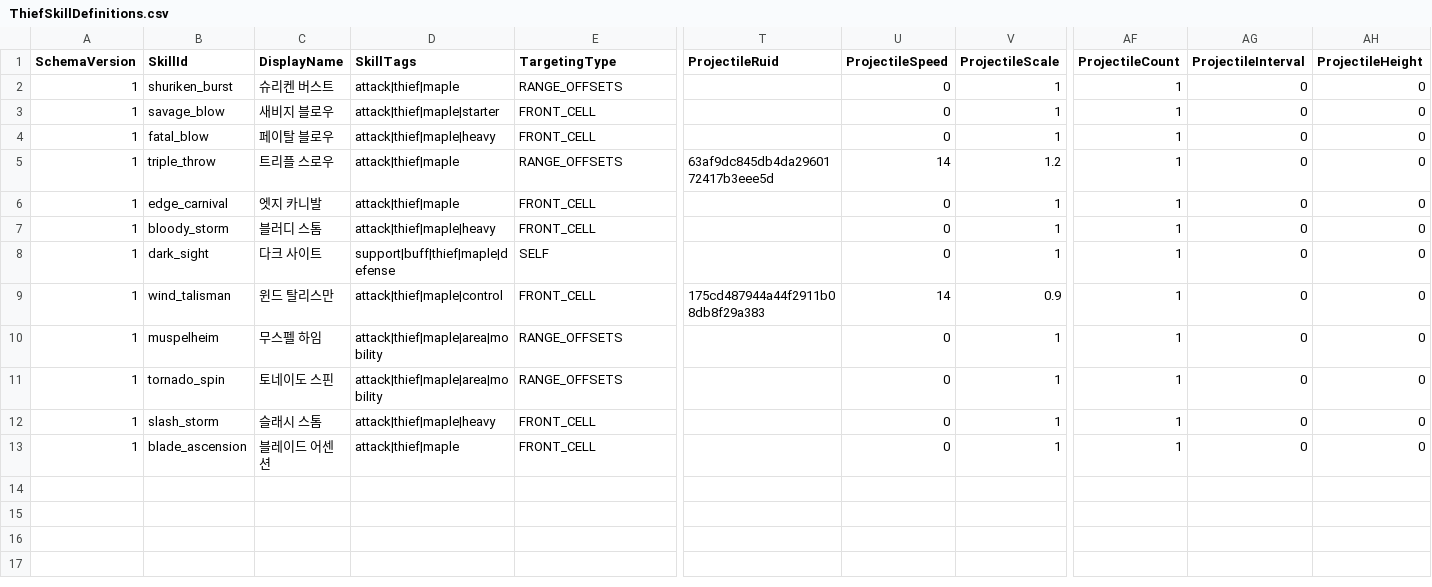
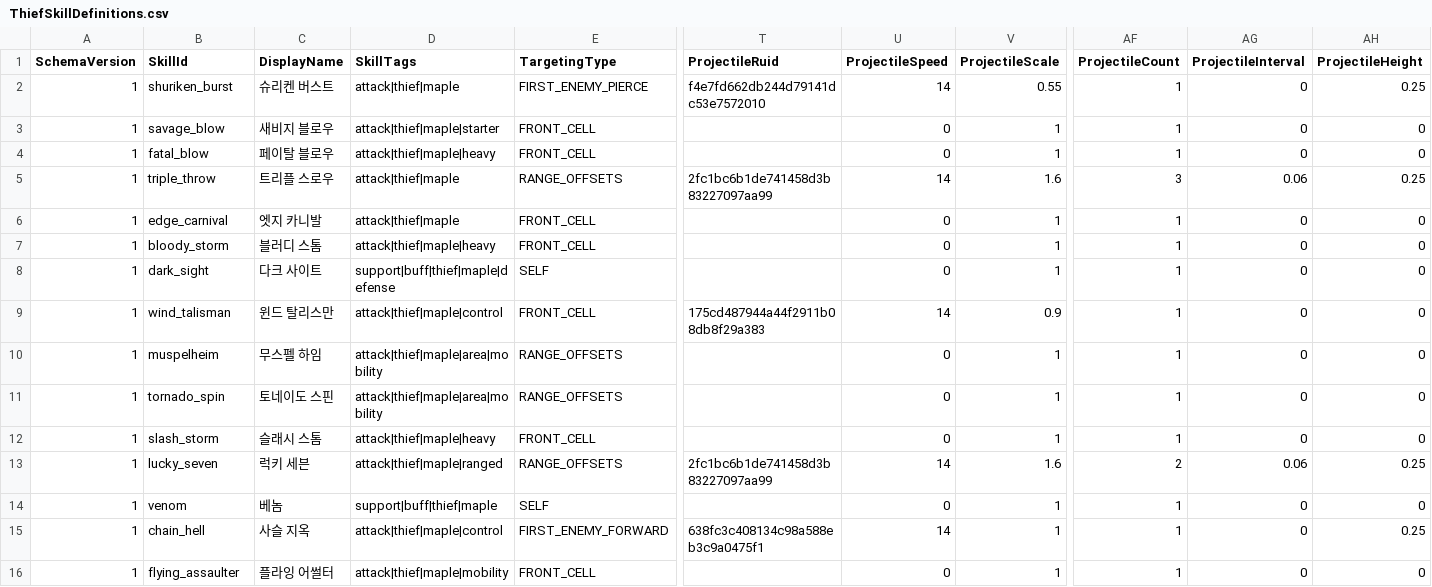
Before and after one commit to MagunMadown/MapleTactics, a CSV file: RootDesk/MyDesk/03_Data/ThiefSkillDefinitions.csv, drawn as a sheet; only a part is shown, gaps mark what is left out; addresses are those after the commit; rows hold the shown columns only; the diff covers the shown part only; the diff names each change by its address in the sheet, - before the commit and + after, or states it on an @@ line.

```diff
--- a/RootDesk/MyDesk/03_Data/ThiefSkillDefinitions.csv
+++ b/RootDesk/MyDesk/03_Data/ThiefSkillDefinitions.csv
-E2 (TargetingType): RANGE_OFFSETS
+E2 (TargetingType): FIRST_ENEMY_PIERCE
-T2 (ProjectileRuid): (empty)
+T2 (ProjectileRuid): f4e7fd662db244d79141dc53e7572010
-U2 (ProjectileSpeed): 0
+U2 (ProjectileSpeed): 14
-V2 (ProjectileScale): 1
+V2 (ProjectileScale): 0.55
-AH2 (ProjectileHeight): 0
+AH2 (ProjectileHeight): 0.25
-T5 (ProjectileRuid): 63af9dc845db4da2960172417b3eee5d
+T5 (ProjectileRuid): 2fc1bc6b1de741458d3b83227097aa99
-V5 (ProjectileScale): 1.2
+V5 (ProjectileScale): 1.6
-AF5 (ProjectileCount): 1
+AF5 (ProjectileCount): 3
-AG5 (ProjectileInterval): 0
+AG5 (ProjectileInterval): 0.06
-AH5 (ProjectileHeight): 0
+AH5 (ProjectileHeight): 0.25
+row 13: 1 | lucky_seven | 럭키 세븐 | attack|thief|maple|ranged | RANGE_OFFSETS | 2fc1bc6b1de741458d3b83227097aa99 | 14 | 1.6 | 2 | 0.06 | 0.25
+row 14: 1 | venom | 베놈 | support|buff|thief|maple | SELF |  | 0 | 1 | 1 | 0 | 0
+row 15: 1 | chain_hell | 사슬 지옥 | attack|thief|maple|control | FIRST_ENEMY_FORWARD | 638fc3c408134c98a588eb3c9a0475f1 | 14 | 1 | 1 | 0 | 0.25
-B16 (SkillId): blade_ascension
+B16 (SkillId): flying_assaulter
-C16 (DisplayName): 블레이드 어센션
+C16 (DisplayName): 플라잉 어썰터
-D16 (SkillTags): attack|thief|maple
+D16 (SkillTags): attack|thief|maple|mobility
```
Also changed, not shown: 10 edited cells elsewhere in this file, RootDesk/MyDesk/03_Data/SkillEffectSteps.csv, 13 other files.
